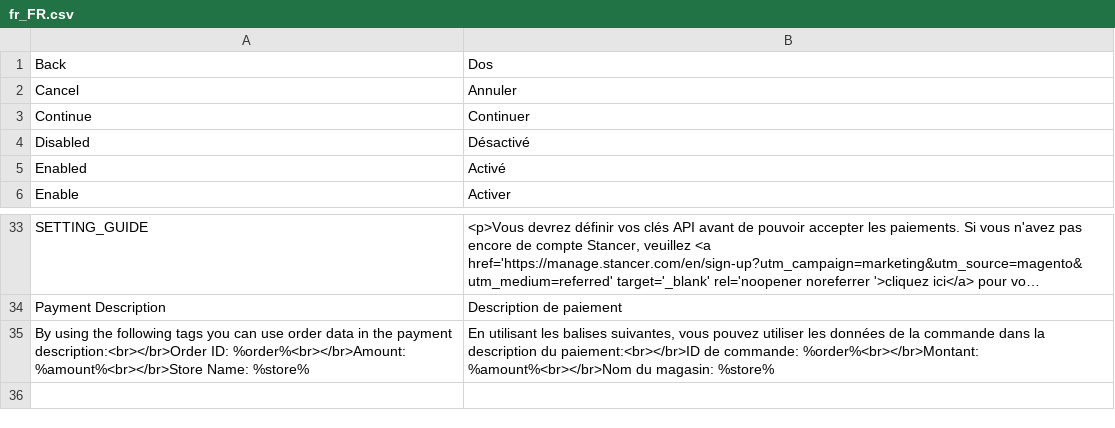
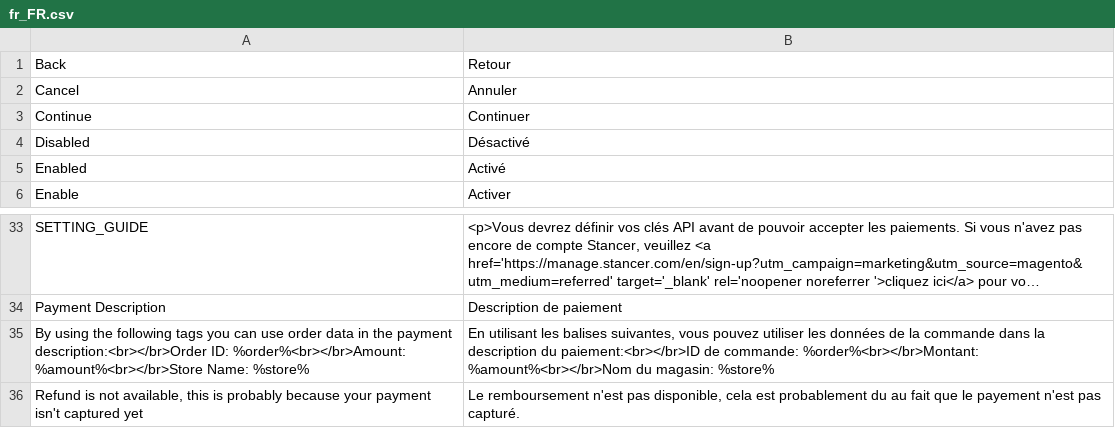
Before and after one commit to wearestancer/cms-magento, a CSV file: i18n/fr_FR.csv, drawn as a sheet; only a part is shown, gaps mark what is left out; long unchanged cells end in …; the diff names each change by its address in the sheet, - before the commit and + after, or states it on an @@ line.

Commit message:
CHANGE: Fix refund

```diff
--- a/i18n/fr_FR.csv
+++ b/i18n/fr_FR.csv
-B1: Dos
+B1: Retour
+row 36: Refund is not available, this is probably because your payment isn't captured yet | Le remboursement n'est pas disponible, cela est probablement du au fait que le payement n'est pas capturé.
```
Also changed, not shown: i18n/en_US.csv, 9 other files.
